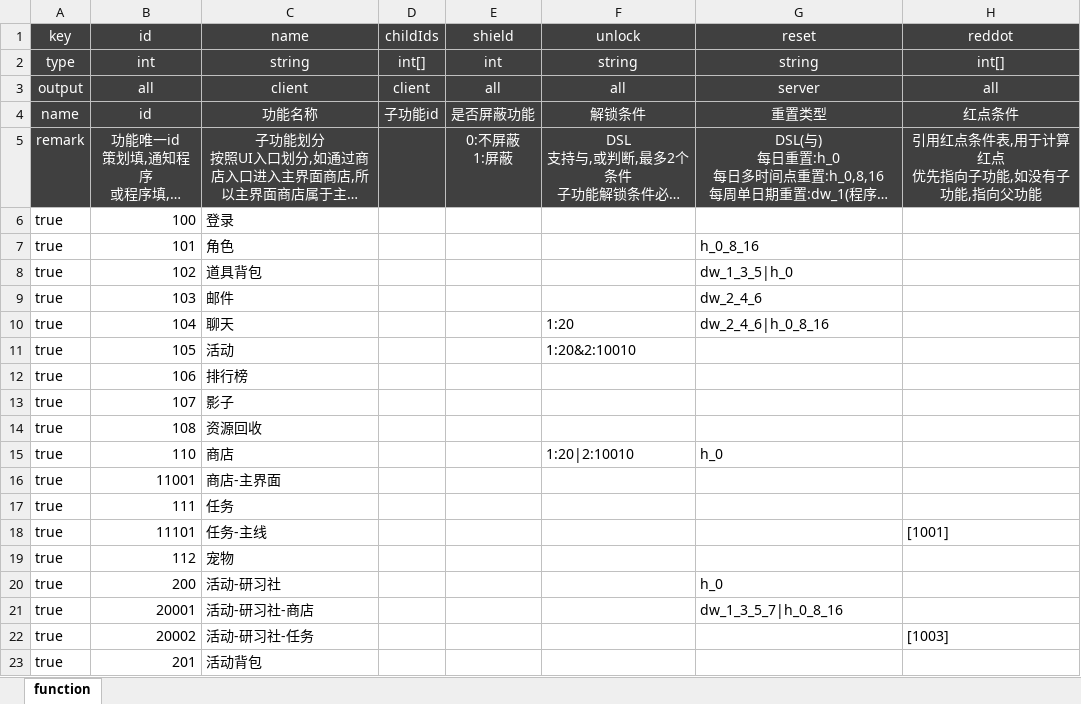
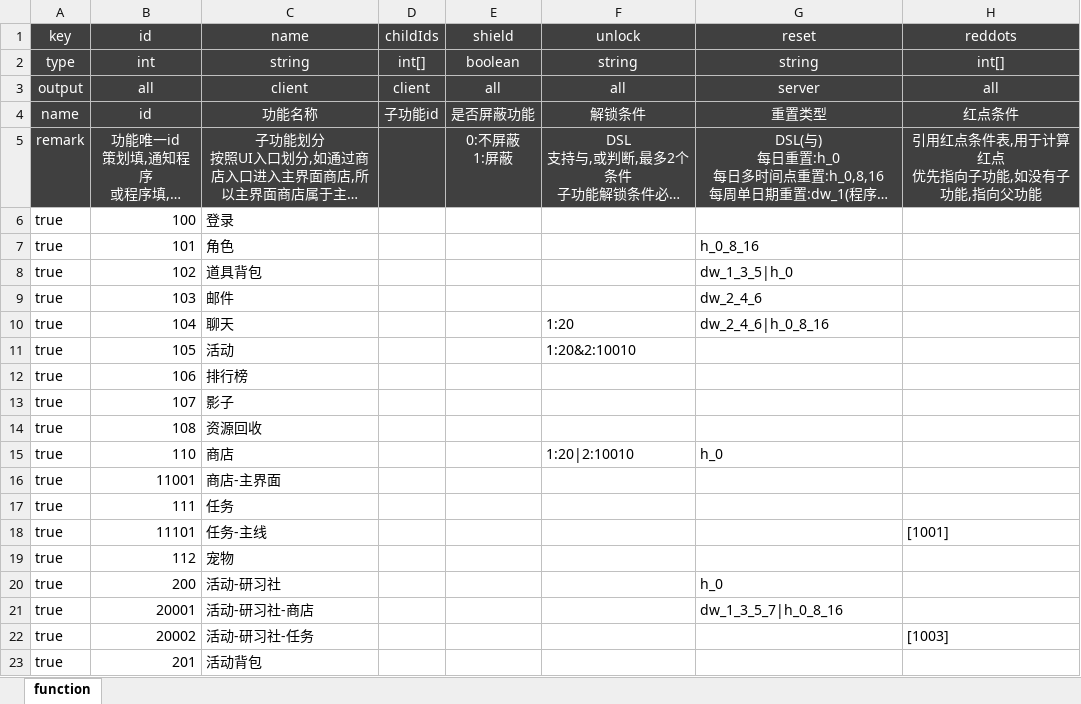
Before and after one commit to f361600134/cat-logic, an Excel workbook: cat-zson/src/main/resources/excel/gn.功能控制.xlsx, sheet function, drawn as a sheet; long unchanged cells end in …; values as stored, in another font and other column widths than the file's, no borders; the diff names each change by its address in the sheet, - before the commit and + after, or states it on an @@ line.

Commit message:
提交修改的配置表

```diff
--- a/cat-zson/src/main/resources/excel/gn.功能控制.xlsx (sheet function)
+++ b/cat-zson/src/main/resources/excel/gn.功能控制.xlsx (sheet function)
-H1: reddot
+H1: reddots
-E2 (shield): int
+E2 (shield): boolean
```
